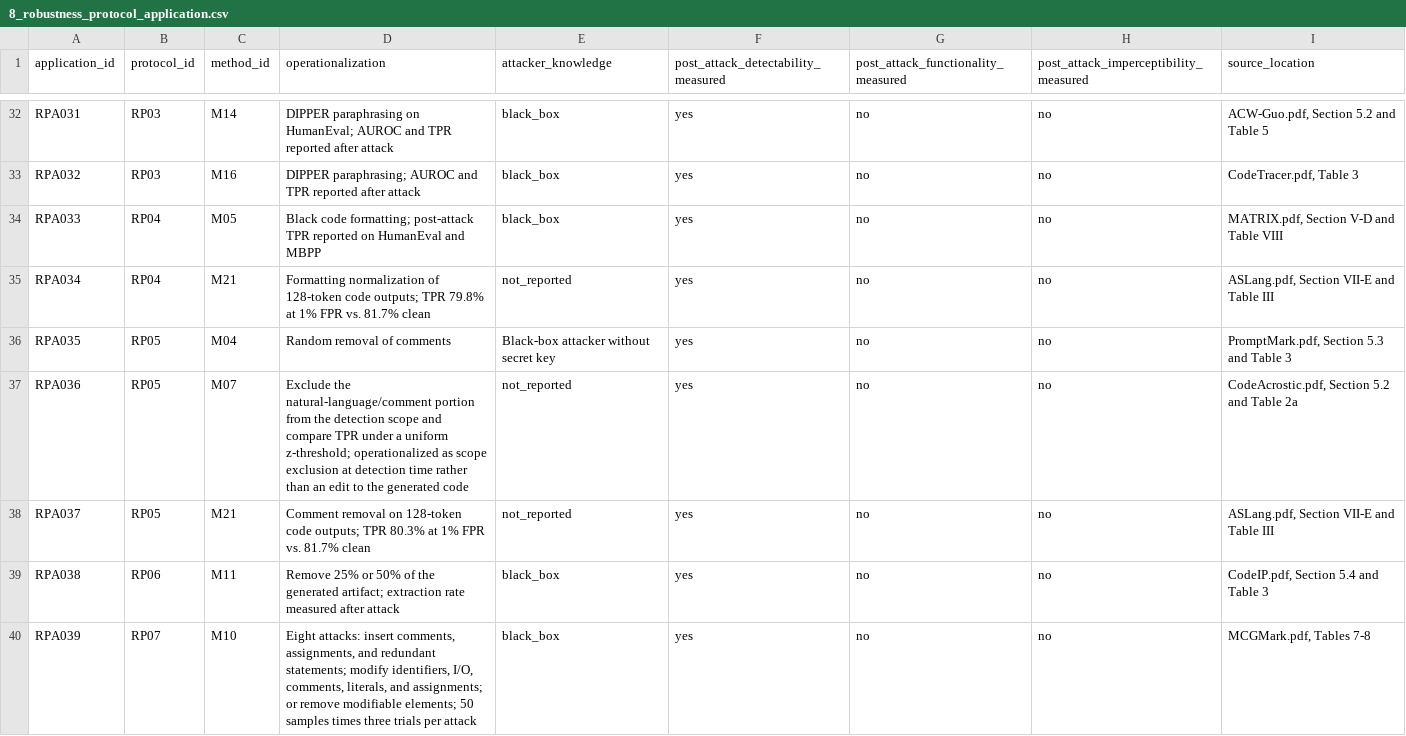
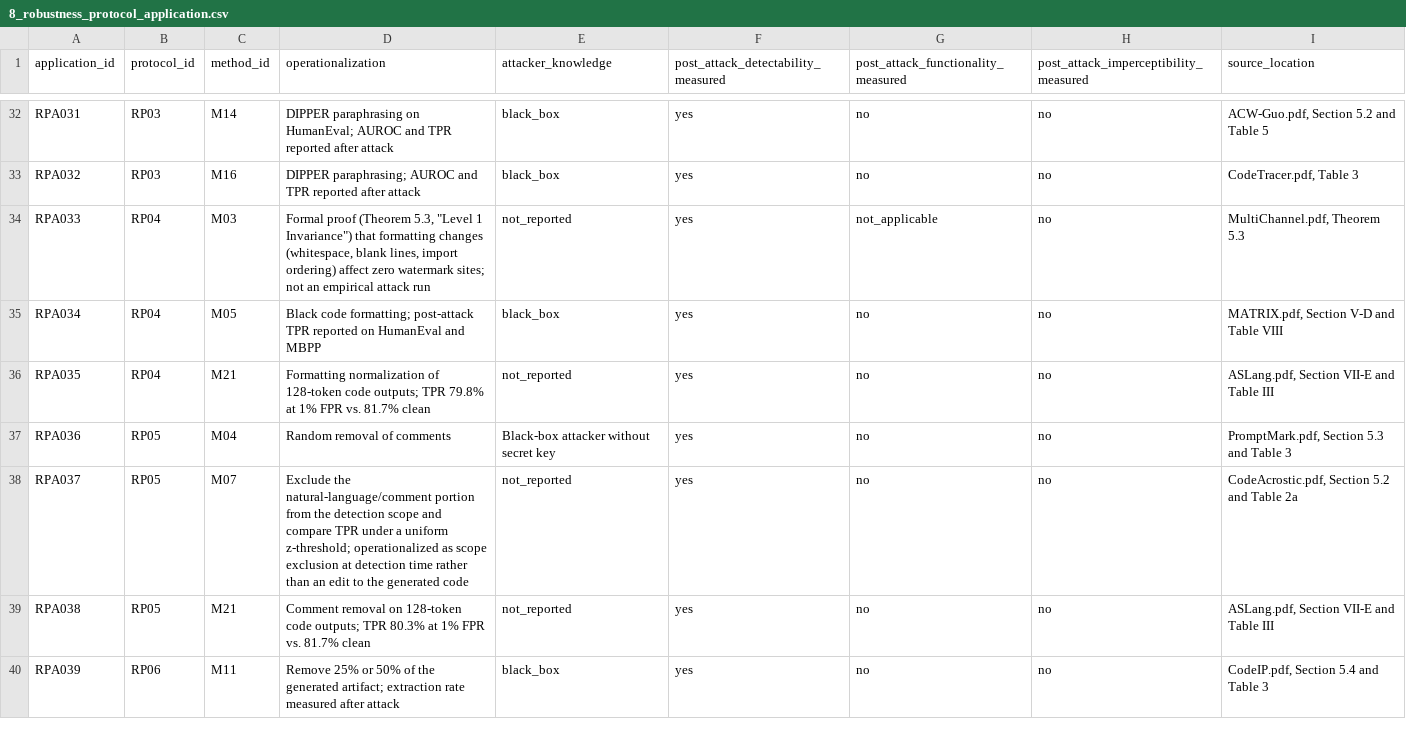
Before and after one commit to niccap/watermarking-review, a CSV file: data_extraction/8_robustness_protocol_application.csv, drawn as a sheet; only a part is shown, gaps mark what is left out; the diff covers the shown part only.

```diff
--- a/data_extraction/8_robustness_protocol_application.csv
+++ b/data_extraction/8_robustness_protocol_application.csv
@@ -33,8 +33,8 @@ RPA031,RP03,M14,DIPPER paraphrasing on HumanEval; AUROC and TPR reported after a
 RPA032,RP03,M16,DIPPER paraphrasing; AUROC and TPR reported after attack,black_box,yes,no,no,"CodeTracer.pdf, Table 3"
-RPA033,RP04,M05,Black code formatting; post-attack TPR reported on HumanEval and MBPP,black_box,yes,no,no,"MATRIX.pdf, Section V-D and Table VIII"
-RPA034,RP04,M21,Formatting normalization of 128-token code outputs; TPR 79.8% at 1% FPR vs. 81.7% clean,not_reported,yes,no,no,"ASLang.pdf, Section VII-E and Table III"
-RPA035,RP05,M04,Random removal of comments,Black-box attacker without secret key,yes,no,no,"PromptMark.pdf, Section 5.3 and Table 3"
-RPA036,RP05,M07,Exclude the natural-language/comment portion from the detection scope and compare TPR under a uniform z-threshold; operationalized as scope exclusion at detection time rather than an edit to the generated code,not_reported,yes,no,no,"CodeAcrostic.pdf, Section 5.2 and Table 2a"
-RPA037,RP05,M21,Comment removal on 128-token code outputs; TPR 80.3% at 1% FPR vs. 81.7% clean,not_reported,yes,no,no,"ASLang.pdf, Section VII-E and Table III"
-RPA038,RP06,M11,Remove 25% or 50% of the generated artifact; extraction rate measured after attack,black_box,yes,no,no,"CodeIP.pdf, Section 5.4 and Table 3"
-RPA039,RP07,M10,"Eight attacks: insert comments, assignments, and redundant statements; modify identifiers, I/O, comments, literals, and assignments; or remove modifiable elements; 50 samples times three trials per attack",black_box,yes,no,no,"MCGMark.pdf, Tables 7-8"
+RPA033,RP04,M03,"Formal proof (Theorem 5.3, ""Level 1 Invariance"") that formatting changes (whitespace, blank lines, import ordering) affect zero watermark sites; not an empirical attack run",not_reported,yes,not_applicable,no,"MultiChannel.pdf, Theorem 5.3"
+RPA034,RP04,M05,Black code formatting; post-attack TPR reported on HumanEval and MBPP,black_box,yes,no,no,"MATRIX.pdf, Section V-D and Table VIII"
+RPA035,RP04,M21,Formatting normalization of 128-token code outputs; TPR 79.8% at 1% FPR vs. 81.7% clean,not_reported,yes,no,no,"ASLang.pdf, Section VII-E and Table III"
+RPA036,RP05,M04,Random removal of comments,Black-box attacker without secret key,yes,no,no,"PromptMark.pdf, Section 5.3 and Table 3"
+RPA037,RP05,M07,Exclude the natural-language/comment portion from the detection scope and compare TPR under a uniform z-threshold; operationalized as scope exclusion at detection time rather than an edit to the generated code,not_reported,yes,no,no,"CodeAcrostic.pdf, Section 5.2 and Table 2a"
+RPA038,RP05,M21,Comment removal on 128-token code outputs; TPR 80.3% at 1% FPR vs. 81.7% clean,not_reported,yes,no,no,"ASLang.pdf, Section VII-E and Table III"
+RPA039,RP06,M11,Remove 25% or 50% of the generated artifact; extraction rate measured after attack,black_box,yes,no,no,"CodeIP.pdf, Section 5.4 and Table 3"
```
Also changed, not shown: 2 added rows and 84 edited cells elsewhere in this file, data_extraction/6_quality_evaluation.csv, data_extraction/7_robustness_protocols.csv.
